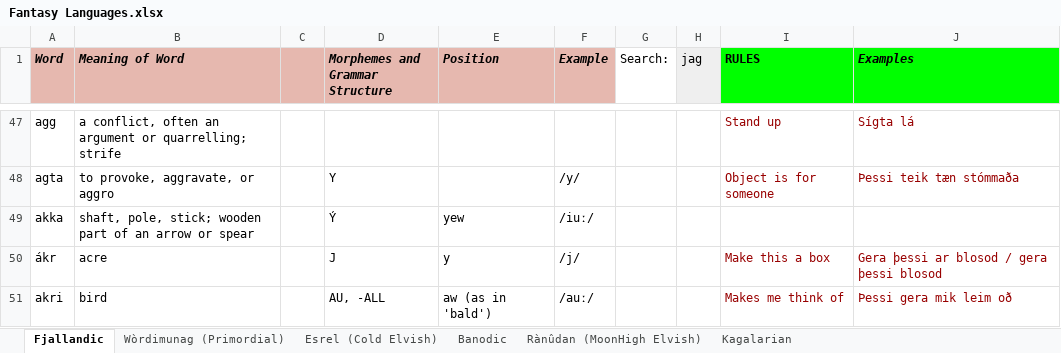
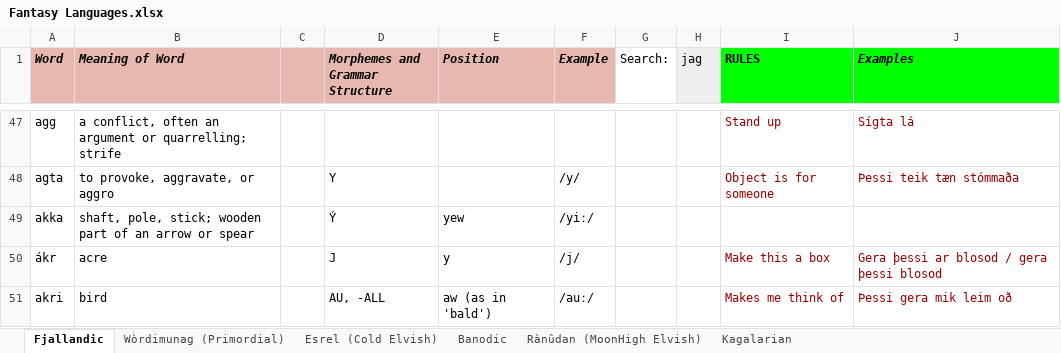
Before and after one commit to Oneo64/Auldworlde, an Excel workbook: Literature/Languages/Fantasy Languages.xlsx, sheet Fjallandic, drawn as a sheet; only a part is shown, gaps mark what is left out; values as stored, in another font and other column widths than the file's, no borders; charts and pictures not drawn; the diff names each change by its address in the sheet, - before the commit and + after, or states it on an @@ line.

Commit message:
Update Fantasy Languages.xlsx

```diff
--- a/Literature/Languages/Fantasy Languages.xlsx (sheet Fjallandic)
+++ b/Literature/Languages/Fantasy Languages.xlsx (sheet Fjallandic)
-F49 (Example): /iuː/
+F49 (Example): /yiː/
```
